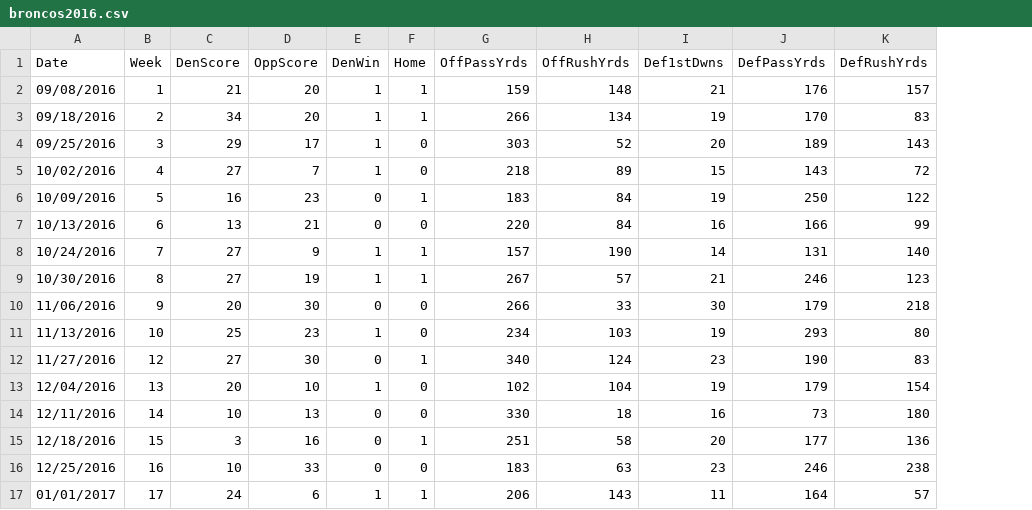
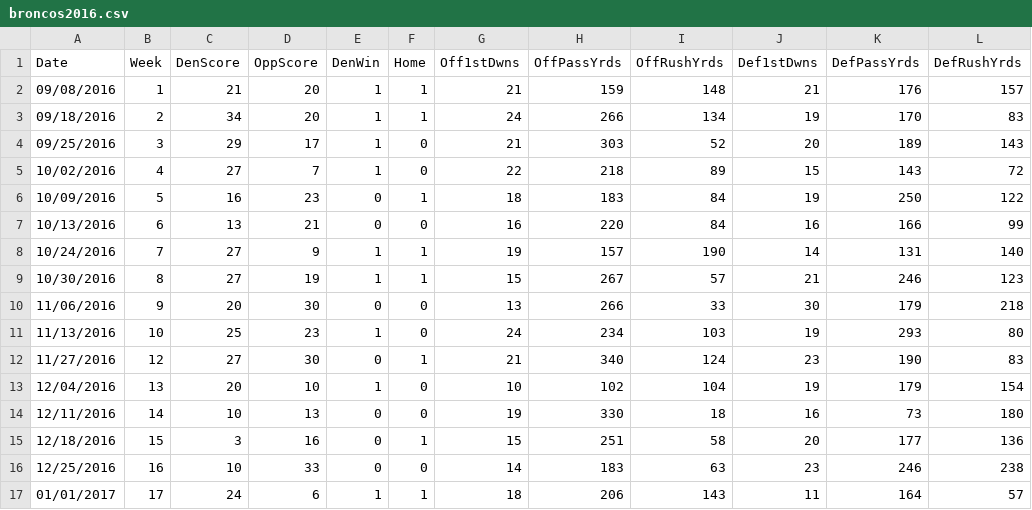
Before and after one commit to focods/WonderfulML, a CSV file: data/broncos2016.csv, drawn as a sheet; only a part is shown; the diff names each change by its address in the sheet, - before the commit and + after, or states it on an @@ line.

Commit message:
add offensive first downs column to 2016 broncos data

```diff
--- a/data/broncos2016.csv
+++ b/data/broncos2016.csv
+column G (Off1stDwns), rows 2-17: 21 | 24 | 21 | 22 | 18 | 16 | 19 | 15 | 13 | 24 | 21 | 10 | 19 | 15 | 14 | 18
```
